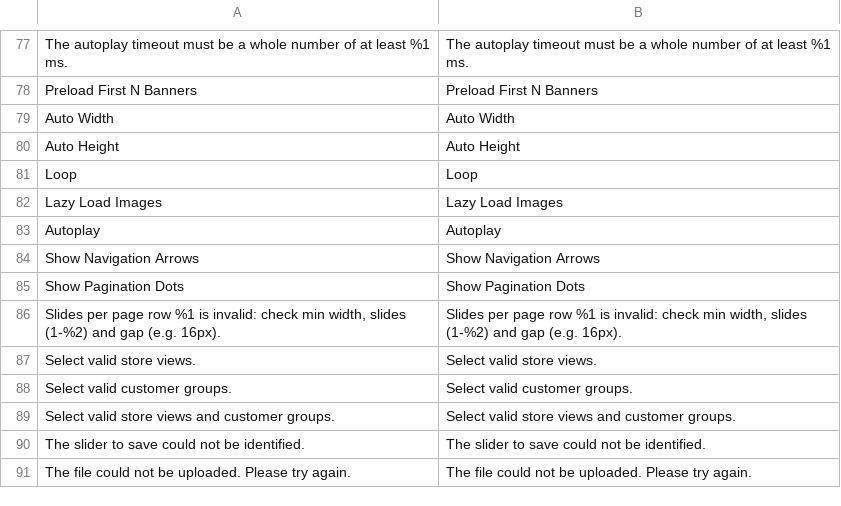
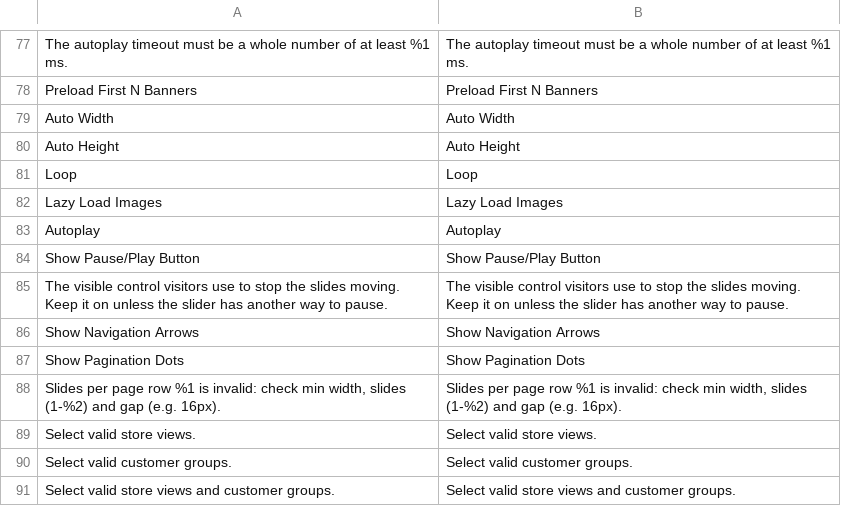
Before and after one commit to hryvinskyi/magento2-banner-slider-admin-ui, a CSV file: i18n/en_US.csv, drawn as a sheet; only a part is shown, gaps mark what is left out; the shorter side is filled out with more unchanged rows; the diff names each change by its address in the sheet, - before the commit and + after, or states it on an @@ line.

Commit message:
2.1.0: "Show Pause/Play Button" slider option
Shown after Autoplay while autoplay is on, default on; mapped and restored like
the other slider options.

```diff
--- a/i18n/en_US.csv
+++ b/i18n/en_US.csv
+row 84: Show Pause/Play Button | Show Pause/Play Button
+row 85: The visible control visitors use to stop the slides moving. Keep it on unless the slider has another way to pause. | The visible control visitors use to stop the slides moving. Keep it on unless the slider has another way to pause.
```
Also changed, not shown: 8 other files.
